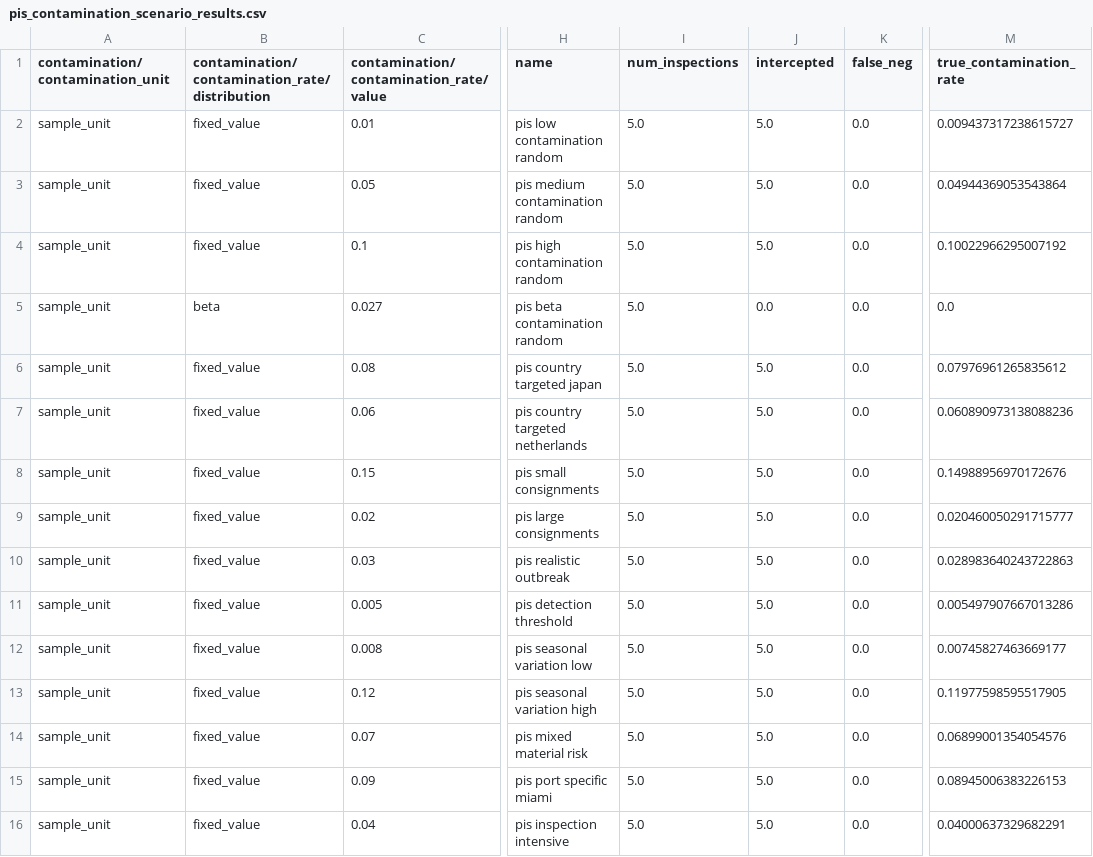
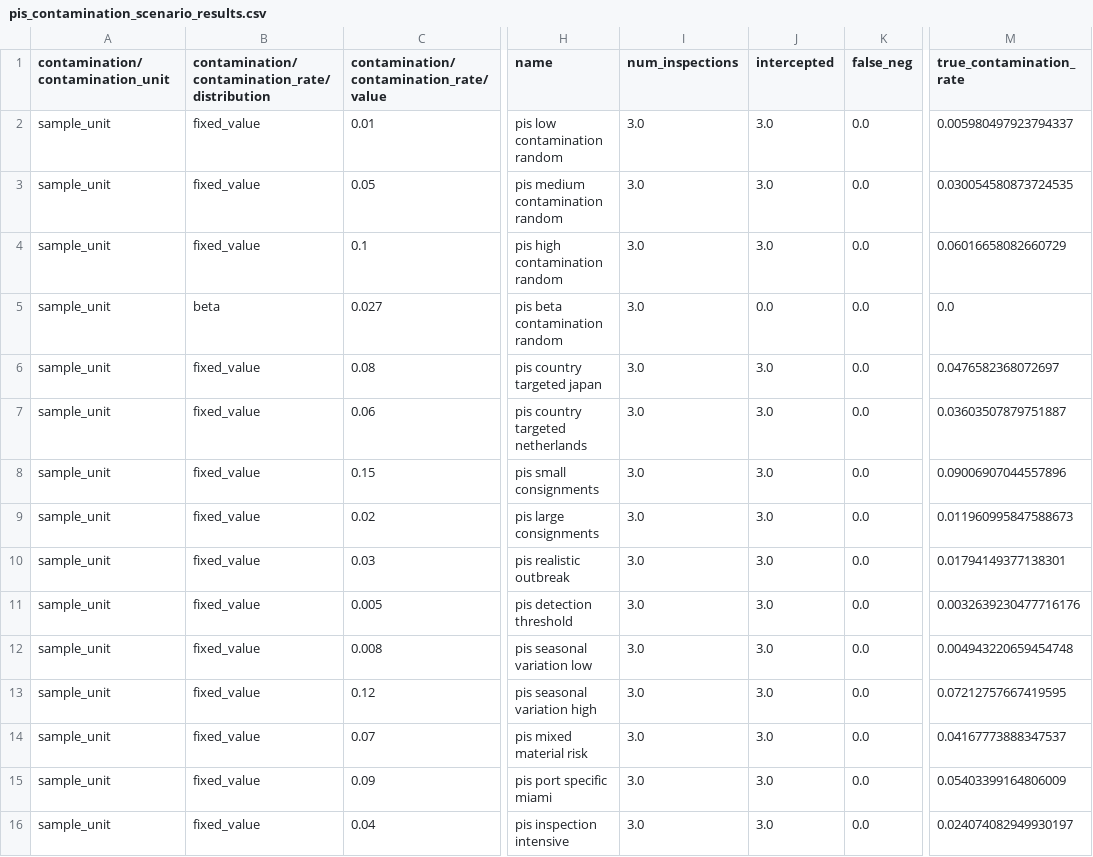
Before and after one commit to jkagor13-usda/popsborder, a CSV file: output/pis_contamination_scenario_results.csv, drawn as a sheet; only a part is shown, gaps mark what is left out; the diff names each change by its address in the sheet, - before the commit and + after, or states it on an @@ line.

```diff
--- a/output/pis_contamination_scenario_results.csv
+++ b/output/pis_contamination_scenario_results.csv
-I2:I16 (num_inspections): 5.0
+I2:I16 (num_inspections): 3.0
-J2:J4 (intercepted): 5.0
+J2:J4 (intercepted): 3.0
-M2 (true_contamination_rate): 0.009437317238615727
+M2 (true_contamination_rate): 0.005980497923794337
-M3 (true_contamination_rate): 0.04944369053543864
+M3 (true_contamination_rate): 0.030054580873724535
-M4 (true_contamination_rate): 0.10022966295007192
+M4 (true_contamination_rate): 0.06016658082660729
-J6:J16 (intercepted): 5.0
+J6:J16 (intercepted): 3.0
-M6 (true_contamination_rate): 0.07976961265835612
+M6 (true_contamination_rate): 0.0476582368072697
-M7 (true_contamination_rate): 0.060890973138088236
+M7 (true_contamination_rate): 0.03603507879751887
-M8 (true_contamination_rate): 0.14988956970172676
+M8 (true_contamination_rate): 0.09006907044557896
-M9 (true_contamination_rate): 0.020460050291715777
+M9 (true_contamination_rate): 0.011960995847588673
-M10 (true_contamination_rate): 0.028983640243722863
+M10 (true_contamination_rate): 0.01794149377138301
-M11 (true_contamination_rate): 0.005497907667013286
+M11 (true_contamination_rate): 0.0032639230477716176
-M12 (true_contamination_rate): 0.00745827463669177
+M12 (true_contamination_rate): 0.004943220659454748
-M13 (true_contamination_rate): 0.11977598595517905
+M13 (true_contamination_rate): 0.07212757667419595
-M14 (true_contamination_rate): 0.06899001354054576
+M14 (true_contamination_rate): 0.04167773888347537
-M15 (true_contamination_rate): 0.08945006383226153
+M15 (true_contamination_rate): 0.05403399164806009
-M16 (true_contamination_rate): 0.04000637329682291
+M16 (true_contamination_rate): 0.024074082949930197
```
Also changed, not shown: slippage_data/fake_pis_data.csv, slippage_data/pis_contaminate_scenarios.csv, 7 other files.
